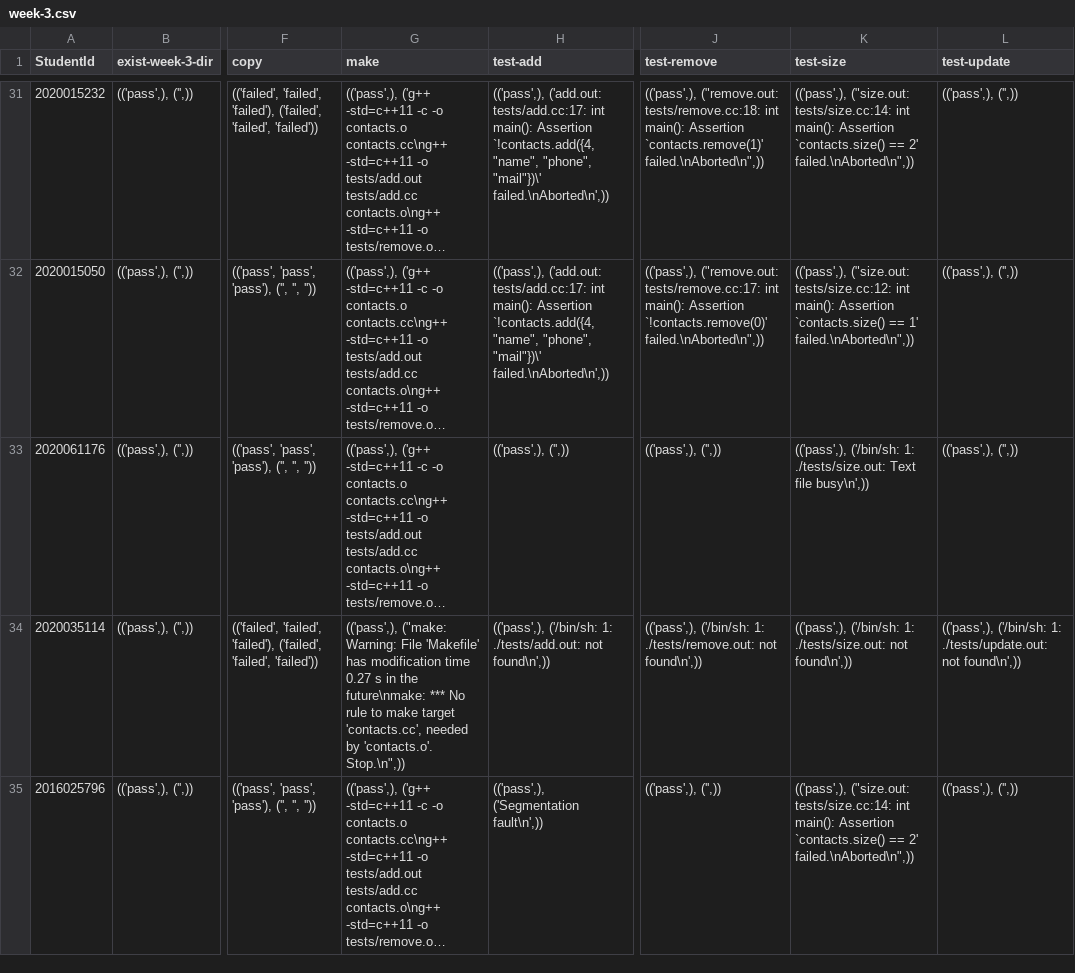
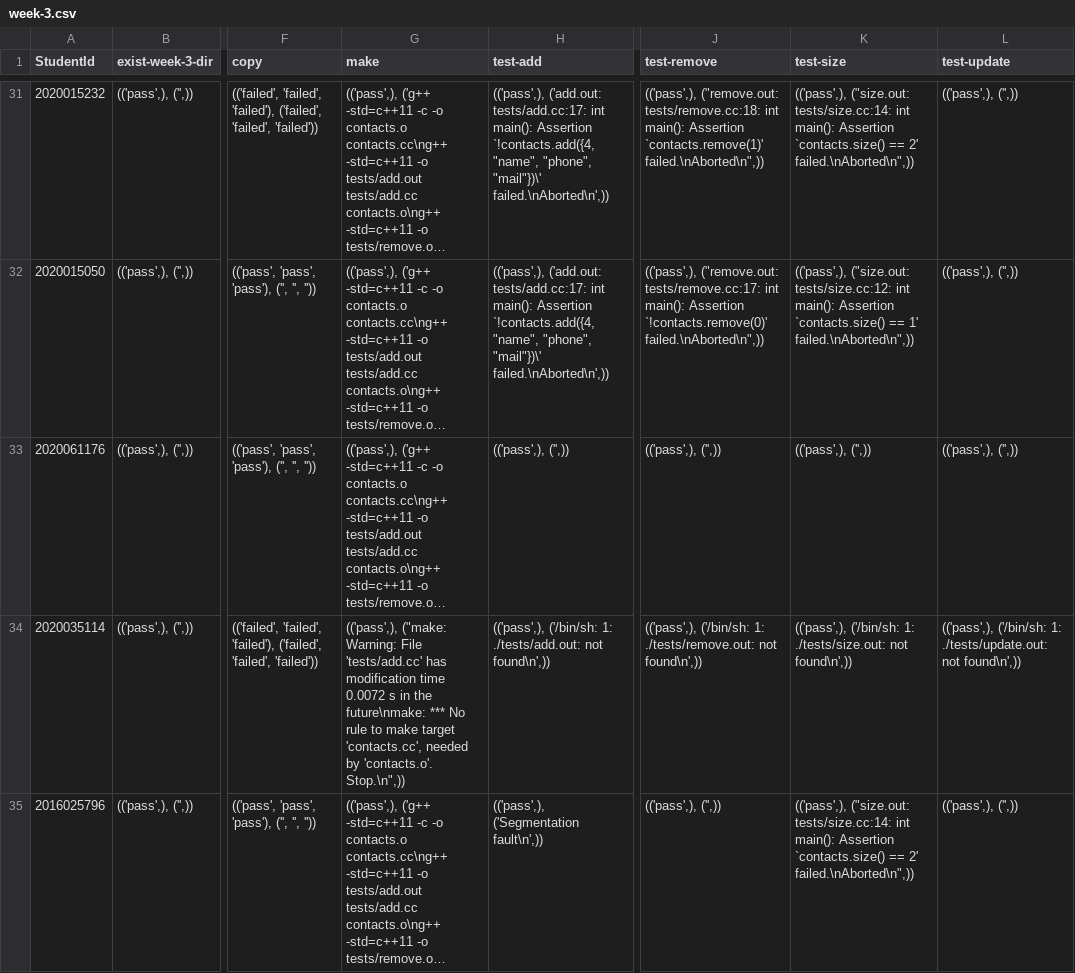
Before and after one commit to hyu-cvlab/ITE1015, a CSV file: results/week-3.csv, drawn as a sheet; only a part is shown, gaps mark what is left out; long unchanged cells end in …; the diff covers the shown part only; the diff names each change by its address in the sheet, - before the commit and + after, or states it on an @@ line.

Commit message:
Update results

```diff
--- a/results/week-3.csv
+++ b/results/week-3.csv
-K33 (test-size): (('pass',), ('/bin/sh: 1: ./tests/size.out: Text file busy\n',))
+K33 (test-size): (('pass',), ('',))
-G34 (make): …Warning: File 'Makefile' has modification time 0.27 s in…
+G34 (make): …Warning: File 'tests/add.cc' has modification time 0.0072 s in…
```
Also changed, not shown: 1 removed row and 1 edited cell elsewhere in this file.
